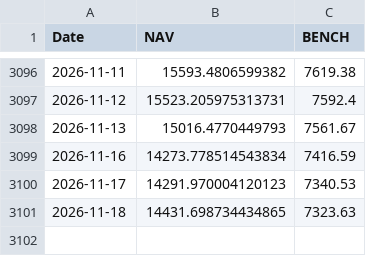
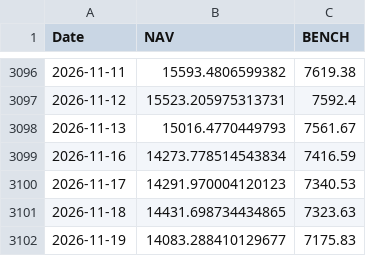
Before and after one commit to assetcontrolpro-ai/ACP-Fund-NAV, a CSV file: nav_bench_Set1.csv, drawn as a sheet; only a part is shown, gaps mark what is left out; the diff names each change by its address in the sheet, - before the commit and + after, or states it on an @@ line.

Commit message:
Update nav_bench_Set1.csv

```diff
--- a/nav_bench_Set1.csv
+++ b/nav_bench_Set1.csv
+row 3102: 2026-11-19 | 14083.288410129677 | 7175.83
```
